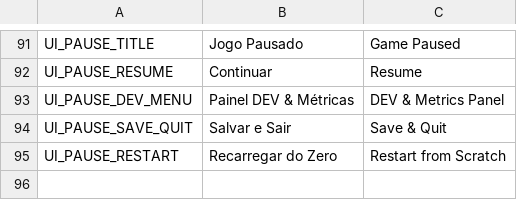
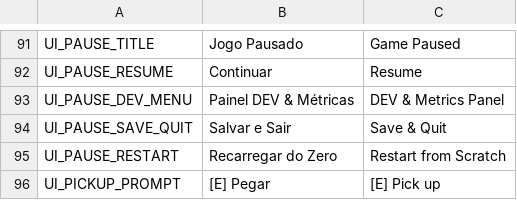
Before and after one commit to Theadrill/Godot-Roguelike-Prototype, a CSV file: src/core/localization/translations.csv, drawn as a sheet; only a part is shown, gaps mark what is left out; the diff names each change by its address in the sheet, - before the commit and + after, or states it on an @@ line.

Commit message:
feat(player): add 3-frame pickup/heal sprites, pickup item test, and heal sockets

```diff
--- a/src/core/localization/translations.csv
+++ b/src/core/localization/translations.csv
+row 96: UI_PICKUP_PROMPT | [E] Pegar | [E] Pick up
```
Also changed, not shown: 33 other files.
